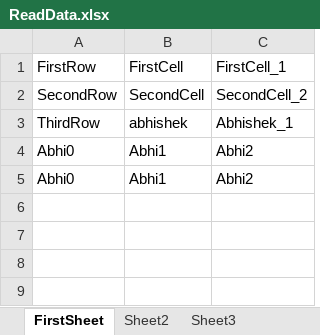
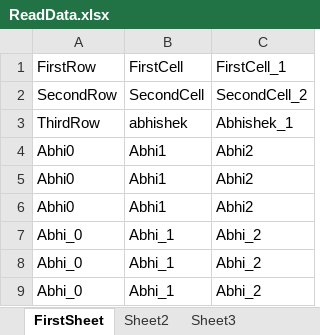
Before and after one commit to Abhi2306/Framework_TCOE, an Excel workbook: target/classes/Resources/ReadData.xlsx, sheet FirstSheet, drawn as a sheet; values as stored, in another font and other column widths than the file's, no borders; the diff names each change by its address in the sheet, - before the commit and + after, or states it on an @@ line.

```diff
--- a/target/classes/Resources/ReadData.xlsx (sheet FirstSheet)
+++ b/target/classes/Resources/ReadData.xlsx (sheet FirstSheet)
+row 6: Abhi0 | Abhi1 | Abhi2
+row 7: Abhi_0 | Abhi_1 | Abhi_2
+row 8: Abhi_0 | Abhi_1 | Abhi_2
+row 9: Abhi_0 | Abhi_1 | Abhi_2
```
Also changed, not shown: src/main/java/Resources/ReadData.xlsx, 24 other files.
